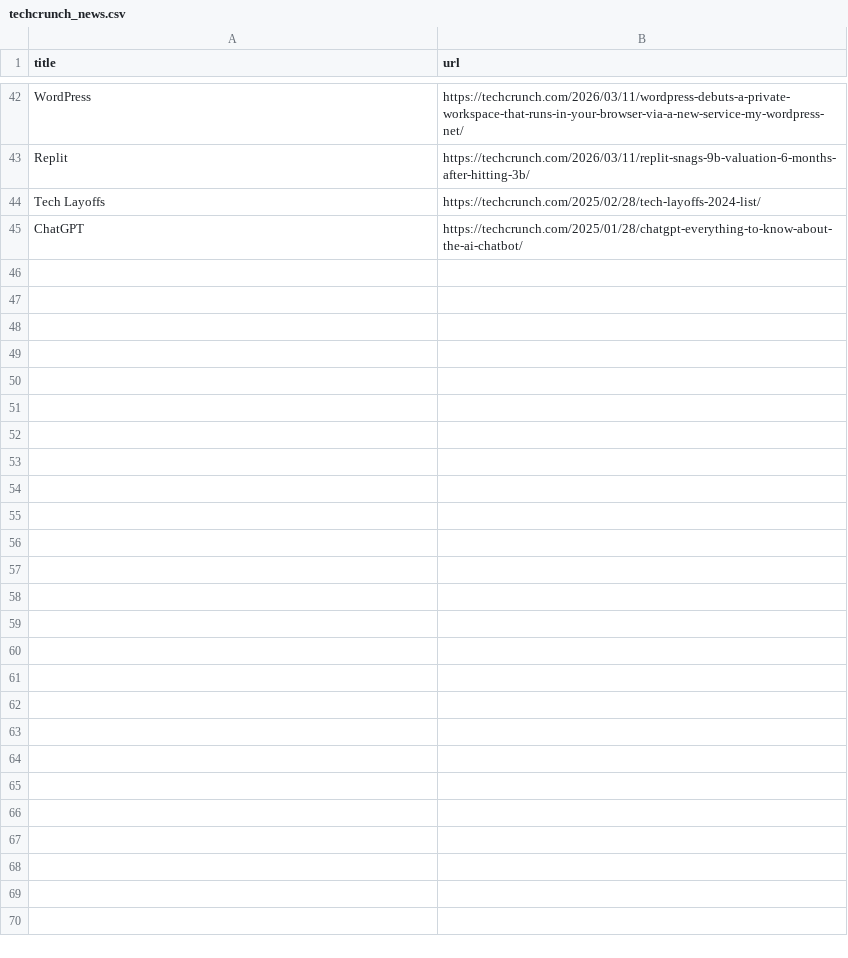
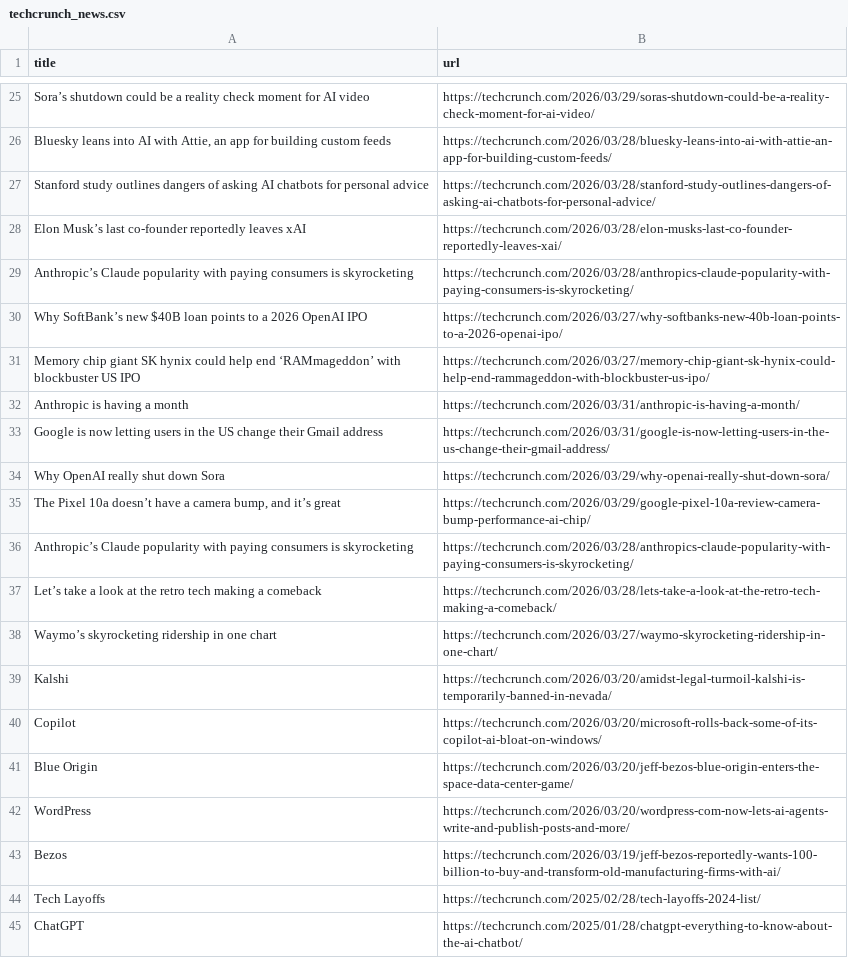
Before and after one commit to RatanMalakar/News-Scraper, a CSV file: data/techcrunch_news.csv, drawn as a sheet; only a part is shown, gaps mark what is left out; removed rows and columns are numbered as before the commit, all else as after; the diff covers the shown part only; the diff names each change by its address in the sheet, - before the commit and + after, or states it on an @@ line.

```diff
--- a/data/techcrunch_news.csv
+++ b/data/techcrunch_news.csv
+row 25: Sora’s shutdown could be a reality check moment for AI video | https://techcrunch.com/2026/03/29/soras-shutdown-could-be-a-reality-check-moment-for-ai-video/
+row 26: Bluesky leans into AI with Attie, an app for building custom feeds | https://techcrunch.com/2026/03/28/bluesky-leans-into-ai-with-attie-an-app-for-building-custom-feeds/
+row 27: Stanford study outlines dangers of asking AI chatbots for personal advice | https://techcrunch.com/2026/03/28/stanford-study-outlines-dangers-of-asking-ai-chatbots-for-personal-advice/
+row 28: Elon Musk’s last co-founder reportedly leaves xAI | https://techcrunch.com/2026/03/28/elon-musks-last-co-founder-reportedly-leaves-xai/
+row 29: Anthropic’s Claude popularity with paying consumers is skyrocketing | https://techcrunch.com/2026/03/28/anthropics-claude-popularity-with-paying-consumers-is-skyrocketing/
+row 30: Why SoftBank’s new $40B loan points to a 2026 OpenAI IPO | https://techcrunch.com/2026/03/27/why-softbanks-new-40b-loan-points-to-a-2026-openai-ipo/
+row 31: Memory chip giant SK hynix could help end ‘RAMmageddon’ with blockbuster US IPO | https://techcrunch.com/2026/03/27/memory-chip-giant-sk-hynix-could-help-end-rammageddon-with-blockbuster-us-ipo/
+row 32: Anthropic is having a month | https://techcrunch.com/2026/03/31/anthropic-is-having-a-month/
+row 33: Google is now letting users in the US change their Gmail address | https://techcrunch.com/2026/03/31/google-is-now-letting-users-in-the-us-change-their-gmail-address/
+row 34: Why OpenAI really shut down Sora | https://techcrunch.com/2026/03/29/why-openai-really-shut-down-sora/
+row 35: The Pixel 10a doesn’t have a camera bump, and it’s great | https://techcrunch.com/2026/03/29/google-pixel-10a-review-camera-bump-performance-ai-chip/
+row 36: Anthropic’s Claude popularity with paying consumers is skyrocketing | https://techcrunch.com/2026/03/28/anthropics-claude-popularity-with-paying-consumers-is-skyrocketing/
+row 37: Let’s take a look at the retro tech making a comeback | https://techcrunch.com/2026/03/28/lets-take-a-look-at-the-retro-tech-making-a-comeback/
+row 38: Waymo’s skyrocketing ridership in one chart | https://techcrunch.com/2026/03/27/waymo-skyrocketing-ridership-in-one-chart/
+row 39: Kalshi | https://techcrunch.com/2026/03/20/amidst-legal-turmoil-kalshi-is-temporarily-banned-in-nevada/
+row 40: Copilot | https://techcrunch.com/2026/03/20/microsoft-rolls-back-some-of-its-copilot-ai-bloat-on-windows/
+row 41: Blue Origin | https://techcrunch.com/2026/03/20/jeff-bezos-blue-origin-enters-the-space-data-center-game/
-B42 (url): https://techcrunch.com/2026/03/11/wordpress-debuts-a-private-workspace-that-runs-in-your-browser-via-a-new-service-my-wordpress-net/
+B42 (url): https://techcrunch.com/2026/03/20/wordpress-com-now-lets-ai-agents-write-and-publish-posts-and-more/
-row 43: Replit | https://techcrunch.com/2026/03/11/replit-snags-9b-valuation-6-months-after-hitting-3b/
+row 43: Bezos | https://techcrunch.com/2026/03/19/jeff-bezos-reportedly-wants-100-billion-to-buy-and-transform-old-manufacturing-firms-with-ai/
```
Also changed, not shown: 23 added rows and 40 removed rows elsewhere in this file, data/cleaned_news.csv, data/combined_newss.csv, 2 other files.
